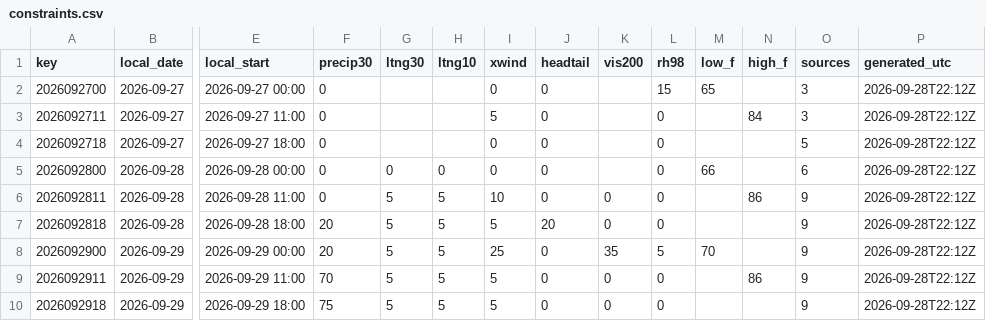
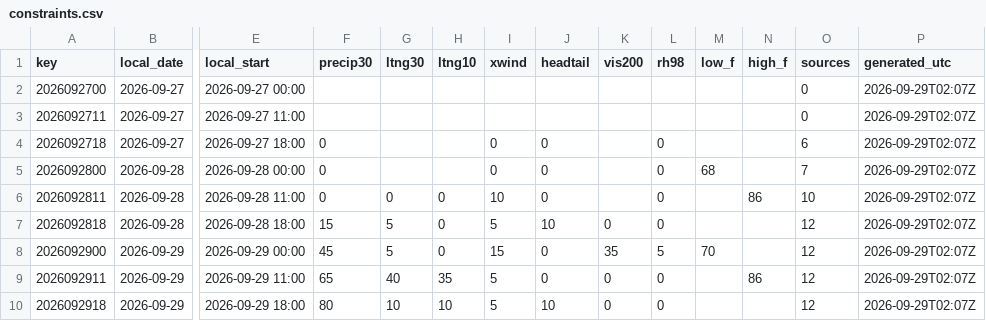
Before and after one commit to cyclonecizek/SLFWeather, a CSV file: docs/data/constraints.csv, drawn as a sheet; only a part is shown, gaps mark what is left out; the diff covers the shown part only; the diff names each change by its address in the sheet, - before the commit and + after, or states it on an @@ line.

```diff
--- a/docs/data/constraints.csv
+++ b/docs/data/constraints.csv
-F2:F3 (precip30): 0
+F2:F3 (precip30): (empty)
-I2 (xwind): 0
+I2 (xwind): (empty)
-J2:J3 (headtail): 0
+J2:J3 (headtail): (empty)
-L2 (rh98): 15
+L2 (rh98): (empty)
-M2 (low_f): 65
+M2 (low_f): (empty)
-O2:O3 (sources): 3
+O2:O3 (sources): 0
-P2:P10 (generated_utc): 2026-09-28T22:12Z
+P2:P10 (generated_utc): 2026-09-29T02:07Z
-I3 (xwind): 5
+I3 (xwind): (empty)
-L3 (rh98): 0
+L3 (rh98): (empty)
-N3 (high_f): 84
+N3 (high_f): (empty)
-O4 (sources): 5
+O4 (sources): 6
-G5 (ltng30): 0
+G5 (ltng30): (empty)
-H5 (ltng10): 0
+H5 (ltng10): (empty)
-M5 (low_f): 66
+M5 (low_f): 68
-O5 (sources): 6
+O5 (sources): 7
-G6 (ltng30): 5
+G6 (ltng30): 0
-H6:H8 (ltng10): 5
+H6:H8 (ltng10): 0
-K6 (vis200): 0
+K6 (vis200): (empty)
-O6 (sources): 9
+O6 (sources): 10
-F7 (precip30): 20
+F7 (precip30): 15
-J7 (headtail): 20
+J7 (headtail): 10
-O7:O10 (sources): 9
+O7:O10 (sources): 12
-F8 (precip30): 20
+F8 (precip30): 45
-I8 (xwind): 25
+I8 (xwind): 15
-F9 (precip30): 70
+F9 (precip30): 65
-G9 (ltng30): 5
+G9 (ltng30): 40
-H9 (ltng10): 5
+H9 (ltng10): 35
-F10 (precip30): 75
+F10 (precip30): 80
-G10 (ltng30): 5
+G10 (ltng30): 10
-H10 (ltng10): 5
+H10 (ltng10): 10
-J10 (headtail): 0
+J10 (headtail): 10
```
Also changed, not shown: 109 edited cells elsewhere in this file, 9 other files.
